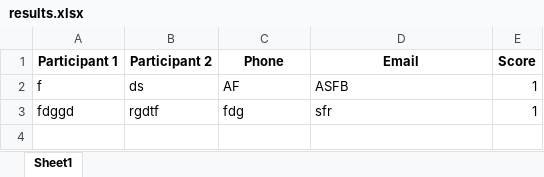
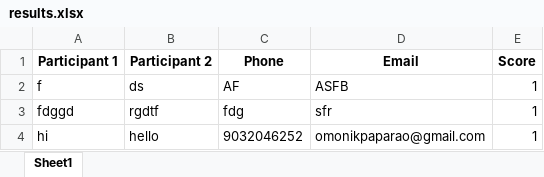
Before and after one commit to vinay223344/sai, an Excel workbook: results.xlsx, sheet Sheet1, drawn as a sheet; values as stored, in another font and other column widths than the file's, no borders; the diff names each change by its address in the sheet, - before the commit and + after, or states it on an @@ line.

Commit message:
Append new quiz score

```diff
--- a/results.xlsx (sheet Sheet1)
+++ b/results.xlsx (sheet Sheet1)
+row 4: hi | hello | 9032046252 | omonikpaparao@gmail.com | 1
```
